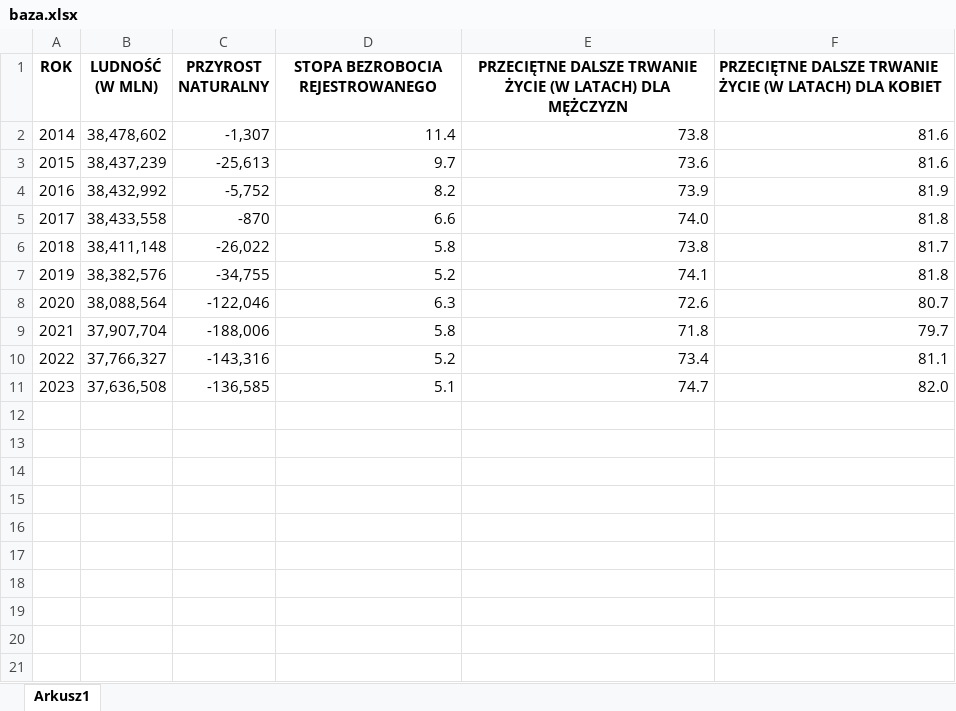
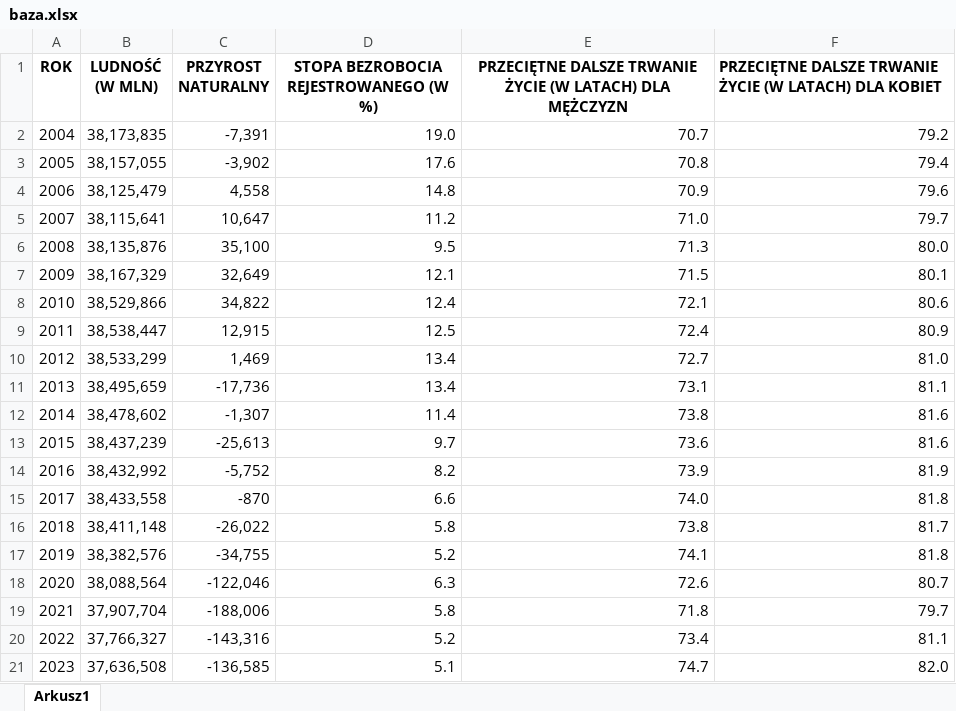
Before and after one commit to chorobcia09/Prognozowanie-i-symulacja-zjawisk-gospodarczych---Mateusz-Chorab-Mikolaj-Abram, an Excel workbook: Data/baza.xlsx, sheet Arkusz1, drawn as a sheet; values as stored, in another font and other column widths than the file's, no borders; the diff names each change by its address in the sheet, - before the commit and + after, or states it on an @@ line.

```diff
--- a/Data/baza.xlsx (sheet Arkusz1)
+++ b/Data/baza.xlsx (sheet Arkusz1)
-D1: STOPA BEZROBOCIA REJESTROWANEGO
+D1: STOPA BEZROBOCIA REJESTROWANEGO (W %)
+row 2: 2004 | 38,173,835 | -7,391 | 19.0 | 70.7 | 79.2
+row 3: 2005 | 38,157,055 | -3,902 | 17.6 | 70.8 | 79.4
+row 4: 2006 | 38,125,479 | 4,558 | 14.8 | 70.9 | 79.6
+row 5: 2007 | 38,115,641 | 10,647 | 11.2 | 71.0 | 79.7
+row 6: 2008 | 38,135,876 | 35,100 | 9.5 | 71.3 | 80.0
+row 7: 2009 | 38,167,329 | 32,649 | 12.1 | 71.5 | 80.1
+row 8: 2010 | 38,529,866 | 34,822 | 12.4 | 72.1 | 80.6
+row 9: 2011 | 38,538,447 | 12,915 | 12.5 | 72.4 | 80.9
+row 10: 2012 | 38,533,299 | 1,469 | 13.4 | 72.7 | 81.0
+row 11: 2013 | 38,495,659 | -17,736 | 13.4 | 73.1 | 81.1
```
Also changed, not shown: 4 other files.
